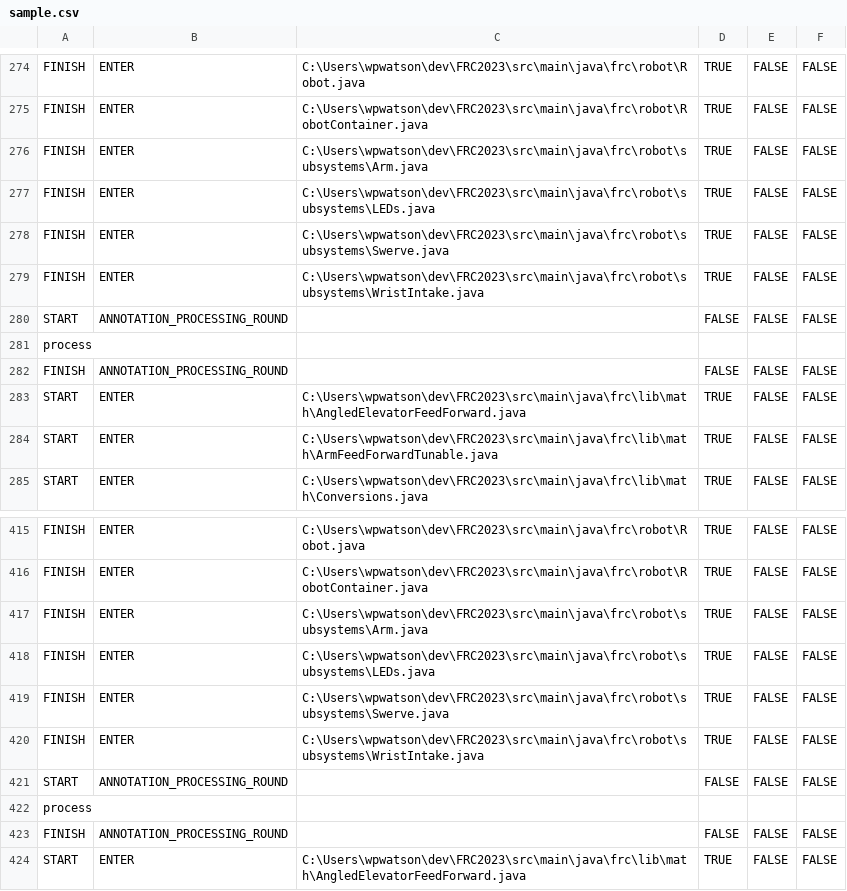
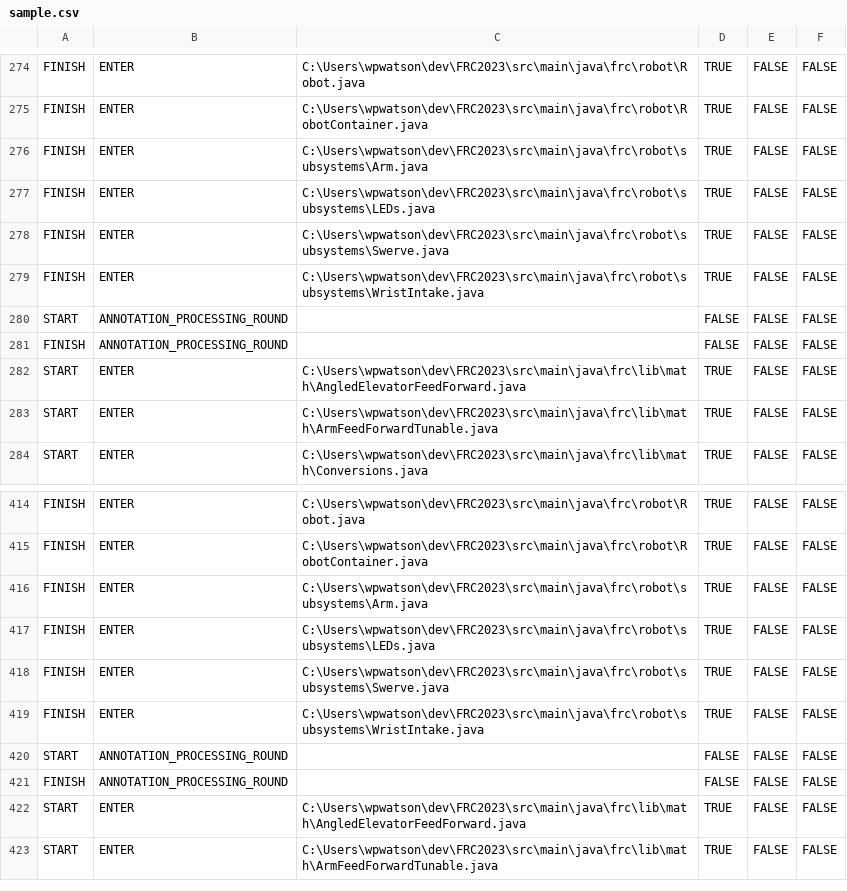
Before and after one commit to Frc5572/RobotTools, a CSV file: docs/sample.csv, drawn as a sheet; only a part is shown, gaps mark what is left out; the shorter side is filled out with more unchanged rows.

Commit message:
remove weird lines from sample.csv

```diff
--- a/docs/sample.csv
+++ b/docs/sample.csv
@@ -280,3 +280,2 @@ FINISH,ENTER,C:\Users\wpwatson\dev\FRC2023\src\main\java\frc\robot\subsystems\Wr
 START,ANNOTATION_PROCESSING_ROUND,,FALSE,FALSE,FALSE
-process
 FINISH,ANNOTATION_PROCESSING_ROUND,,FALSE,FALSE,FALSE
@@ -421,3 +420,2 @@ FINISH,ENTER,C:\Users\wpwatson\dev\FRC2023\src\main\java\frc\robot\subsystems\Wr
 START,ANNOTATION_PROCESSING_ROUND,,FALSE,FALSE,FALSE
-process
 FINISH,ANNOTATION_PROCESSING_ROUND,,FALSE,FALSE,FALSE
```
